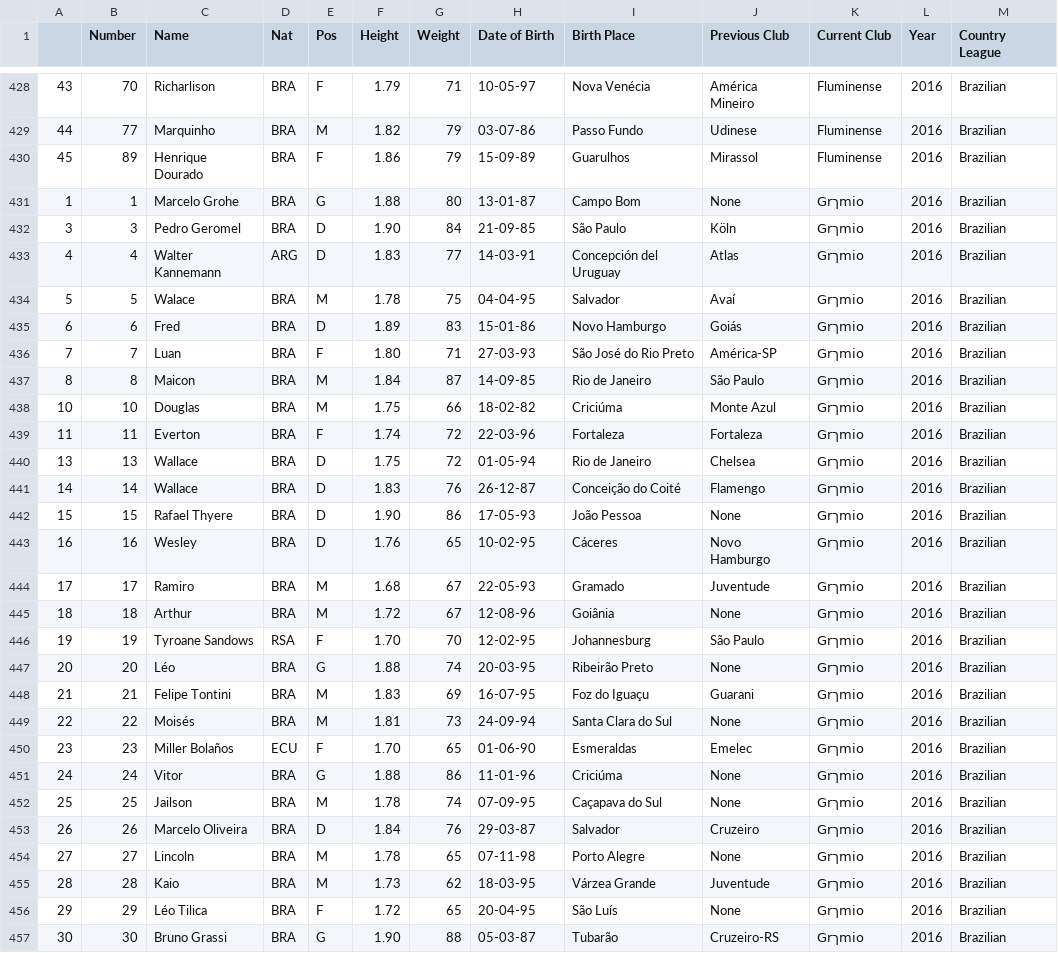
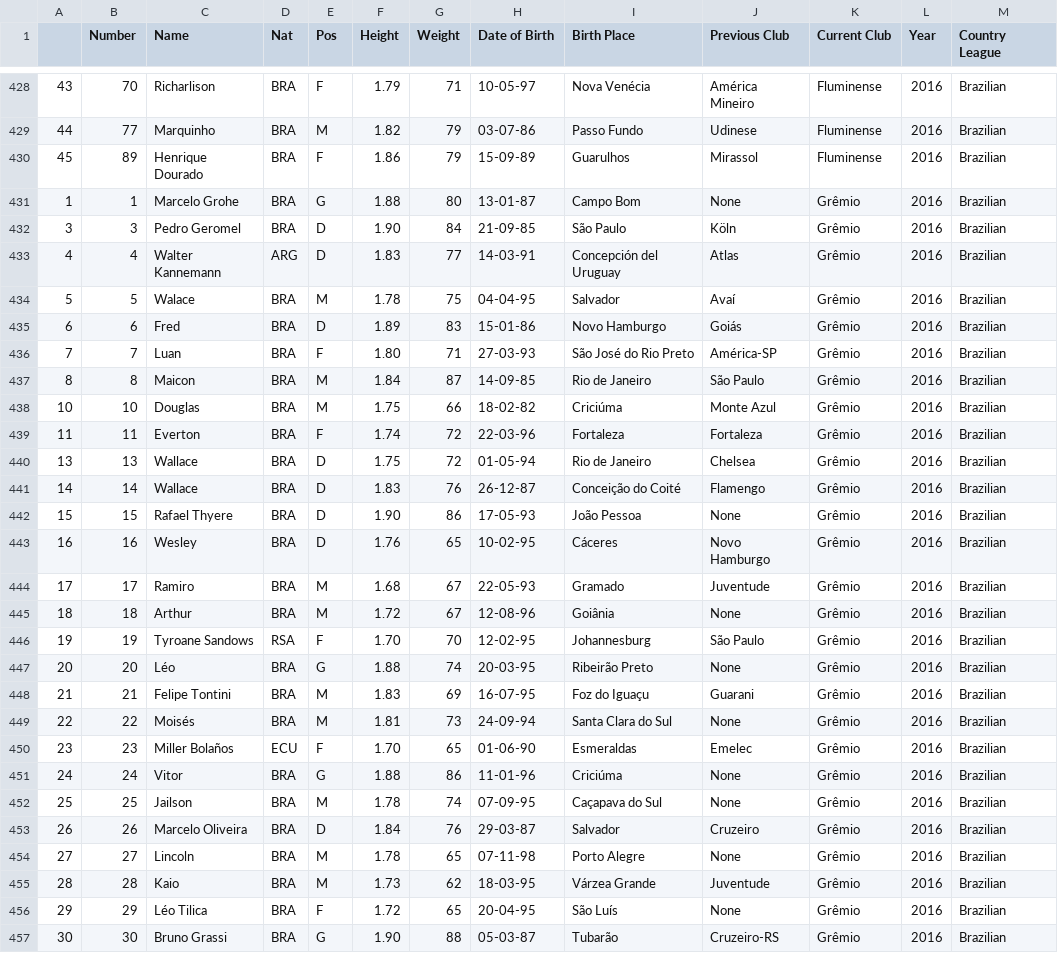
Before and after one commit to jeremydroberts/Soccer-Transfers, a CSV file: csv/brazil/brazil_1617.csv, drawn as a sheet; only a part is shown, gaps mark what is left out; the diff covers the shown part only.

Commit message:
cleaned data

```diff
--- a/csv/brazil/brazil_1617.csv
+++ b/csv/brazil/brazil_1617.csv
@@ -430,28 +430,28 @@
 45,89,Henrique Dourado,BRA,F,1.86,79,15-09-89,Guarulhos,Mirassol,Fluminense,2016,Brazilian
-1,1,Marcelo Grohe,BRA,G,1.88,80,13-01-87,Campo Bom,None,Grךmio,2016,Brazilian
-3,3,Pedro Geromel,BRA,D,1.90,84,21-09-85,São Paulo,Köln,Grךmio,2016,Brazilian
-4,4,Walter Kannemann,ARG,D,1.83,77,14-03-91,Concepción del Uruguay,Atlas,Grךmio,2016,Brazilian
-5,5,Walace,BRA,M,1.78,75,04-04-95,Salvador,Avaí,Grךmio,2016,Brazilian
-6,6,Fred,BRA,D,1.89,83,15-01-86,Novo Hamburgo,Goiás,Grךmio,2016,Brazilian
-7,7,Luan,BRA,F,1.80,71,27-03-93,São José do Rio Preto,América-SP,Grךmio,2016,Brazilian
-8,8,Maicon,BRA,M,1.84,87,14-09-85,Rio de Janeiro,São Paulo,Grךmio,2016,Brazilian
-10,10,Douglas,BRA,M,1.75,66,18-02-82,Criciúma,Monte Azul,Grךmio,2016,Brazilian
-11,11,Everton,BRA,F,1.74,72,22-03-96,Fortaleza,Fortaleza,Grךmio,2016,Brazilian
-13,13,Wallace,BRA,D,1.75,72,01-05-94,Rio de Janeiro,Chelsea,Grךmio,2016,Brazilian
-14,14,Wallace,BRA,D,1.83,76,26-12-87,Conceição do Coité,Flamengo,Grךmio,2016,Brazilian
-15,15,Rafael Thyere,BRA,D,1.90,86,17-05-93,João Pessoa,None,Grךmio,2016,Brazilian
-16,16,Wesley,BRA,D,1.76,65,10-02-95,Cáceres,Novo Hamburgo,Grךmio,2016,Brazilian
-17,17,Ramiro,BRA,M,1.68,67,22-05-93,Gramado,Juventude,Grךmio,2016,Brazilian
-18,18,Arthur,BRA,M,1.72,67,12-08-96,Goiânia,None,Grךmio,2016,Brazilian
-19,19,Tyroane Sandows,RSA,F,1.70,70,12-02-95,Johannesburg,São Paulo,Grךmio,2016,Brazilian
-20,20,Léo,BRA,G,1.88,74,20-03-95,Ribeirão Preto,None,Grךmio,2016,Brazilian
-21,21,Felipe Tontini,BRA,M,1.83,69,16-07-95,Foz do Iguaçu,Guarani,Grךmio,2016,Brazilian
-22,22,Moisés,BRA,M,1.81,73,24-09-94,Santa Clara do Sul,None,Grךmio,2016,Brazilian
-23,23,Miller Bolaños,ECU,F,1.70,65,01-06-90,Esmeraldas,Emelec,Grךmio,2016,Brazilian
-24,24,Vitor,BRA,G,1.88,86,11-01-96,Criciúma,None,Grךmio,2016,Brazilian
-25,25,Jailson,BRA,M,1.78,74,07-09-95,Caçapava do Sul,None,Grךmio,2016,Brazilian
-26,26,Marcelo Oliveira,BRA,D,1.84,76,29-03-87,Salvador,Cruzeiro,Grךmio,2016,Brazilian
-27,27,Lincoln,BRA,M,1.78,65,07-11-98,Porto Alegre,None,Grךmio,2016,Brazilian
-28,28,Kaio,BRA,M,1.73,62,18-03-95,Várzea Grande,Juventude,Grךmio,2016,Brazilian
-29,29,Léo Tilica,BRA,F,1.72,65,20-04-95,São Luís,None,Grךmio,2016,Brazilian
-30,30,Bruno Grassi,BRA,G,1.90,88,05-03-87,Tubarão,Cruzeiro-RS,Grךmio,2016,Brazilian
+1,1,Marcelo Grohe,BRA,G,1.88,80,13-01-87,Campo Bom,None,Grêmio,2016,Brazilian
+3,3,Pedro Geromel,BRA,D,1.90,84,21-09-85,São Paulo,Köln,Grêmio,2016,Brazilian
+4,4,Walter Kannemann,ARG,D,1.83,77,14-03-91,Concepción del Uruguay,Atlas,Grêmio,2016,Brazilian
+5,5,Walace,BRA,M,1.78,75,04-04-95,Salvador,Avaí,Grêmio,2016,Brazilian
+6,6,Fred,BRA,D,1.89,83,15-01-86,Novo Hamburgo,Goiás,Grêmio,2016,Brazilian
+7,7,Luan,BRA,F,1.80,71,27-03-93,São José do Rio Preto,América-SP,Grêmio,2016,Brazilian
+8,8,Maicon,BRA,M,1.84,87,14-09-85,Rio de Janeiro,São Paulo,Grêmio,2016,Brazilian
+10,10,Douglas,BRA,M,1.75,66,18-02-82,Criciúma,Monte Azul,Grêmio,2016,Brazilian
+11,11,Everton,BRA,F,1.74,72,22-03-96,Fortaleza,Fortaleza,Grêmio,2016,Brazilian
+13,13,Wallace,BRA,D,1.75,72,01-05-94,Rio de Janeiro,Chelsea,Grêmio,2016,Brazilian
+14,14,Wallace,BRA,D,1.83,76,26-12-87,Conceição do Coité,Flamengo,Grêmio,2016,Brazilian
+15,15,Rafael Thyere,BRA,D,1.90,86,17-05-93,João Pessoa,None,Grêmio,2016,Brazilian
+16,16,Wesley,BRA,D,1.76,65,10-02-95,Cáceres,Novo Hamburgo,Grêmio,2016,Brazilian
+17,17,Ramiro,BRA,M,1.68,67,22-05-93,Gramado,Juventude,Grêmio,2016,Brazilian
+18,18,Arthur,BRA,M,1.72,67,12-08-96,Goiânia,None,Grêmio,2016,Brazilian
+19,19,Tyroane Sandows,RSA,F,1.70,70,12-02-95,Johannesburg,São Paulo,Grêmio,2016,Brazilian
+20,20,Léo,BRA,G,1.88,74,20-03-95,Ribeirão Preto,None,Grêmio,2016,Brazilian
+21,21,Felipe Tontini,BRA,M,1.83,69,16-07-95,Foz do Iguaçu,Guarani,Grêmio,2016,Brazilian
+22,22,Moisés,BRA,M,1.81,73,24-09-94,Santa Clara do Sul,None,Grêmio,2016,Brazilian
+23,23,Miller Bolaños,ECU,F,1.70,65,01-06-90,Esmeraldas,Emelec,Grêmio,2016,Brazilian
+24,24,Vitor,BRA,G,1.88,86,11-01-96,Criciúma,None,Grêmio,2016,Brazilian
+25,25,Jailson,BRA,M,1.78,74,07-09-95,Caçapava do Sul,None,Grêmio,2016,Brazilian
+26,26,Marcelo Oliveira,BRA,D,1.84,76,29-03-87,Salvador,Cruzeiro,Grêmio,2016,Brazilian
+27,27,Lincoln,BRA,M,1.78,65,07-11-98,Porto Alegre,None,Grêmio,2016,Brazilian
+28,28,Kaio,BRA,M,1.73,62,18-03-95,Várzea Grande,Juventude,Grêmio,2016,Brazilian
+29,29,Léo Tilica,BRA,F,1.72,65,20-04-95,São Luís,None,Grêmio,2016,Brazilian
+30,30,Bruno Grassi,BRA,G,1.90,88,05-03-87,Tubarão,Cruzeiro-RS,Grêmio,2016,Brazilian
```
Also changed, not shown: 52 edited cells elsewhere in this file.
